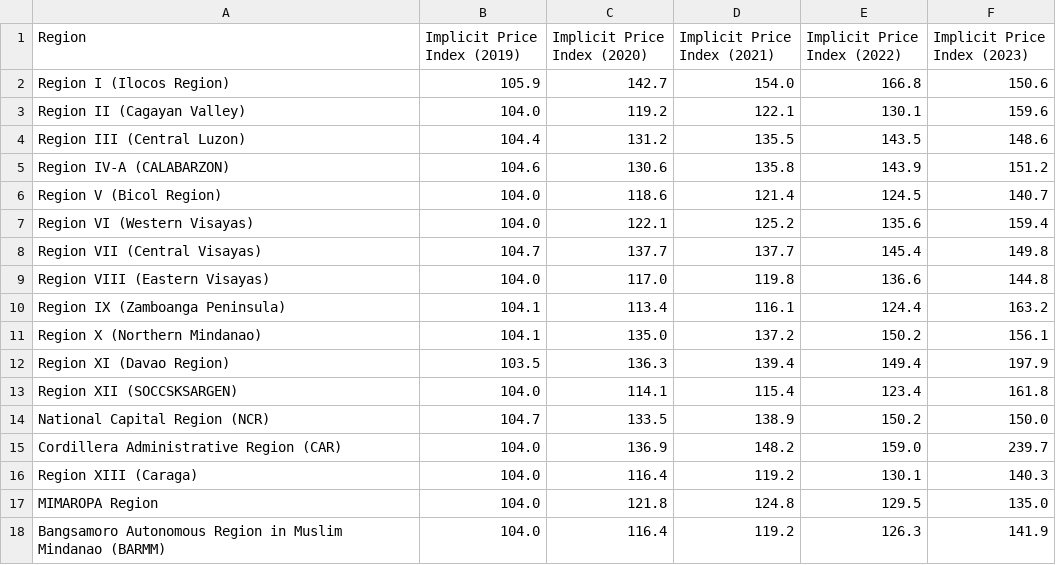
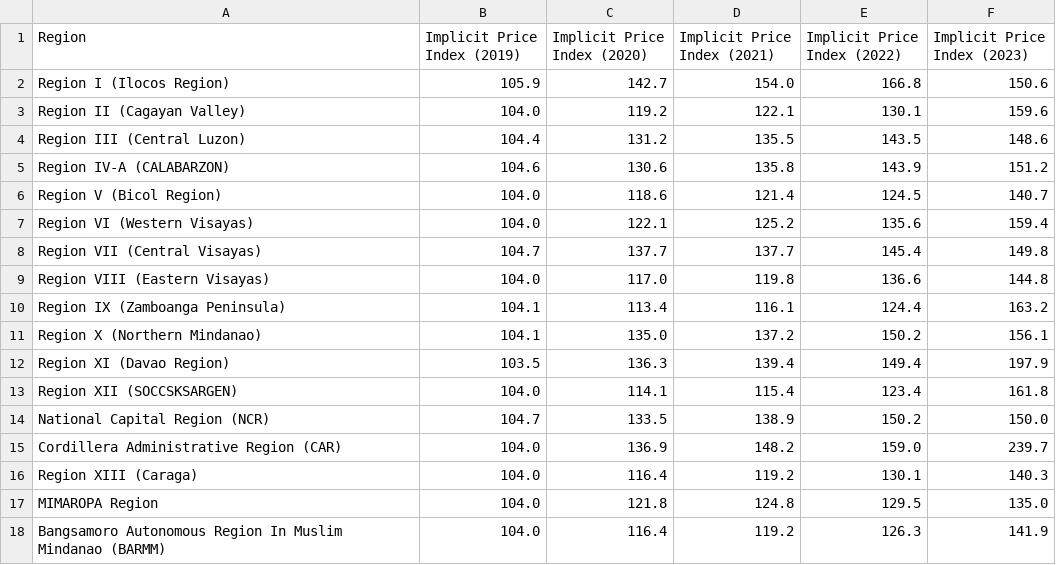
Before and after one commit to F-L-E-E-K/moi, a CSV file: Valuables, by Region, Implicit Price Index.csv, drawn as a sheet.

Commit message:
Update Valuables, by Region, Implicit Price Index.csv

```diff
--- a/Valuables, by Region, Implicit Price Index.csv
+++ b/Valuables, by Region, Implicit Price Index.csv
@@ -17,2 +17,2 @@ Region XIII (Caraga),104.0,116.4,119.2,130.1,140.3
 MIMAROPA Region,104.0,121.8,124.8,129.5,135.0
-Bangsamoro Autonomous Region in Muslim Mindanao (BARMM),104.0,116.4,119.2,126.3,141.9
+Bangsamoro Autonomous Region In Muslim Mindanao (BARMM),104.0,116.4,119.2,126.3,141.9
```
